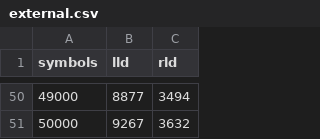
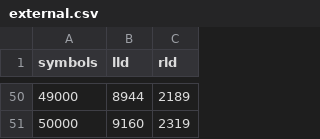
Before and after one commit to SNSystems/timey, a CSV file: results/external.csv, drawn as a sheet; only a part is shown, gaps mark what is left out; the diff covers the shown part only.

```diff
--- a/results/external.csv
+++ b/results/external.csv
@@ -50,2 +50,2 @@ symbols,lld,rld
-49000,8877,3494
-50000,9267,3632
+49000,8944,2189
+50000,9160,2319
```
Also changed, not shown: 96 edited cells elsewhere in this file, results/linkonce.csv, results/lld.csv, 6 other files.
